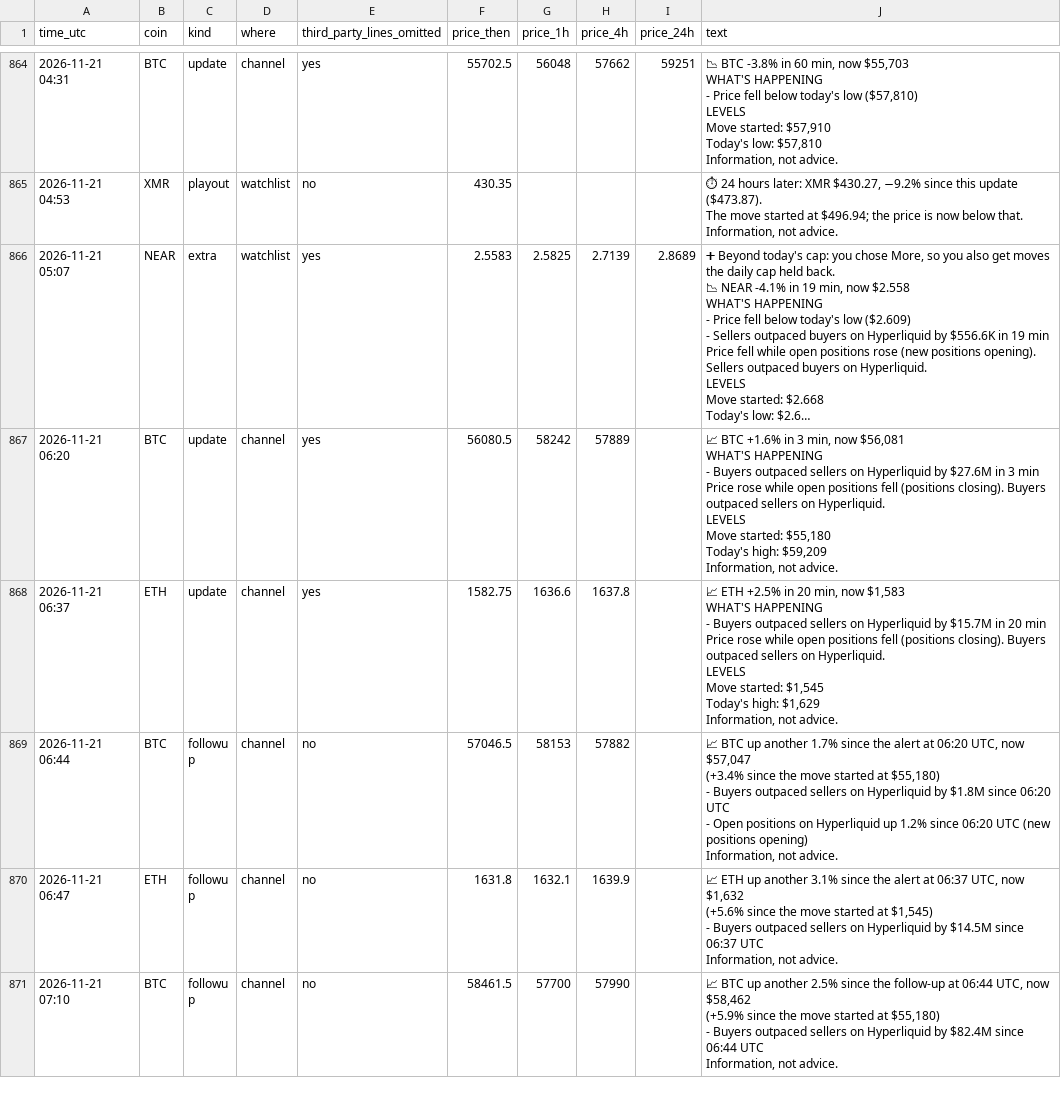
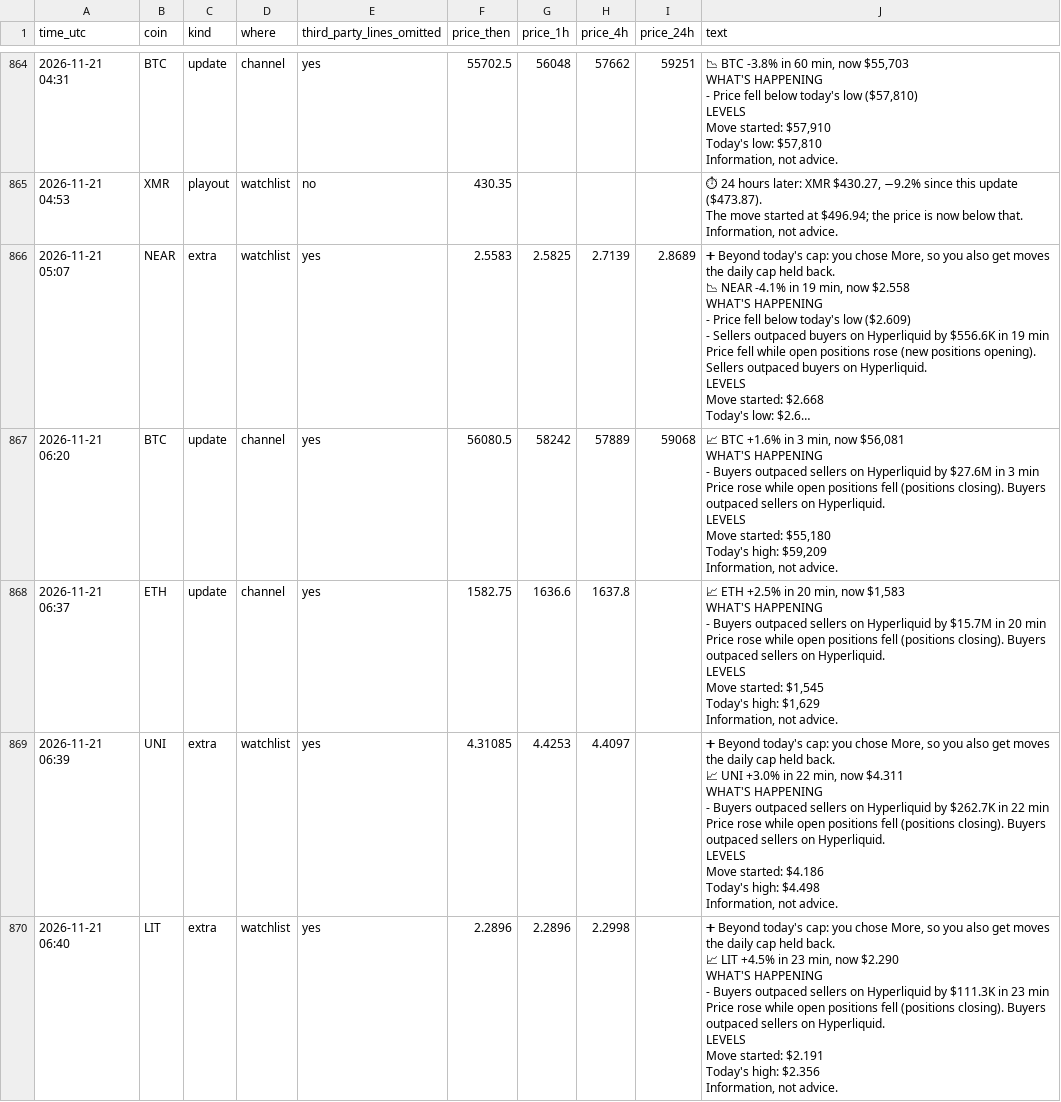
Before and after one commit to dev0xeb/tell-record, a CSV file: 2026-11.csv, drawn as a sheet; only a part is shown, gaps mark what is left out; the shorter side is filled out with more unchanged rows; long unchanged cells end in …; ↵ is a line break in a cell; the diff covers the shown part only; the diff names each change by its address in the sheet, - before the commit and + after, or states it on an @@ line.

Commit message:
Track record 2026-11-22T06:45 UTC

```diff
--- a/2026-11.csv
+++ b/2026-11.csv
-I867 (price_24h): (empty)
+I867 (price_24h): 59068
+row 869: 2026-11-21 06:39 | UNI | extra | watchlist | yes | 4.31085 | 4.4253 | 4.4097 |  | ➕ Beyond today's cap: you chose More, so you also get moves the daily cap held back. ↵ 📈 UNI +3.0% in 22 min, now $4.311 ↵ WHAT'S HAPPENING ↵ - Buyers outpaced sellers on Hyperliquid by $262.7K in 22 min ↵ Price rose while open positions fell (positions closing). Buyers outpaced sellers on Hyperliquid. ↵ LEVELS ↵ Move started: $4.186 ↵ Today's high: $4.498 ↵ Information, not advice.
+row 870: 2026-11-21 06:40 | LIT | extra | watchlist | yes | 2.2896 | 2.2896 | 2.2998 |  | ➕ Beyond today's cap: you chose More, so you also get moves the daily cap held back. ↵ 📈 LIT +4.5% in 23 min, now $2.290 ↵ WHAT'S HAPPENING ↵ - Buyers outpaced sellers on Hyperliquid by $111.3K in 23 min ↵ Price rose while open positions fell (positions closing). Buyers outpaced sellers on Hyperliquid. ↵ LEVELS ↵ Move started: $2.191 ↵ Today's high: $2.356 ↵ Information, not advice.
```
Also changed, not shown: 4 added rows elsewhere in this file.
